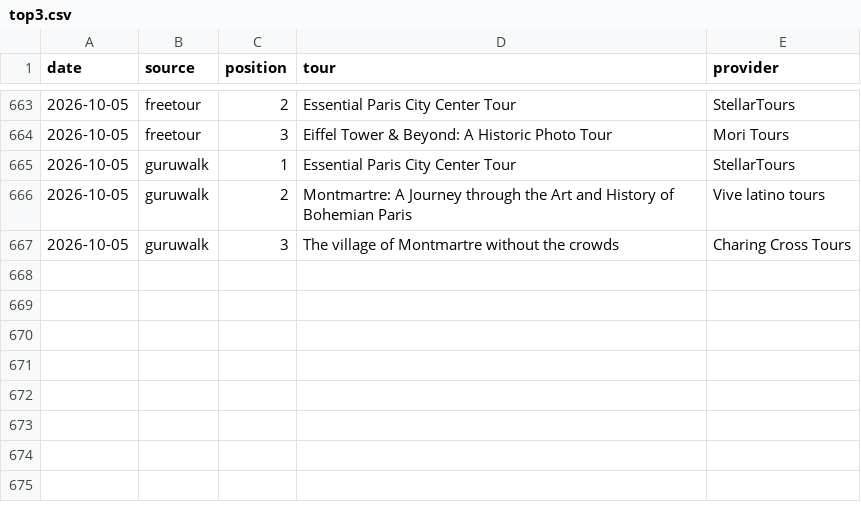
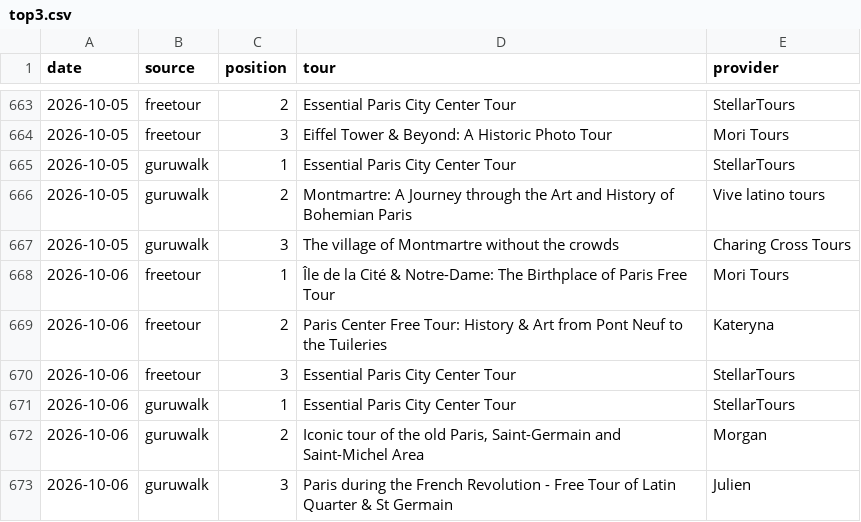
Before and after one commit to LR033/freetour-tracker, a CSV file: top3.csv, drawn as a sheet; only a part is shown, gaps mark what is left out; the diff names each change by its address in the sheet, - before the commit and + after, or states it on an @@ line.

```diff
--- a/top3.csv
+++ b/top3.csv
+row 668: 2026-10-06 | freetour | 1 | Île de la Cité & Notre-Dame: The Birthplace of Paris Free Tour | Mori Tours
+row 669: 2026-10-06 | freetour | 2 | Paris Center Free Tour: History & Art from Pont Neuf to the Tuileries | Kateryna
+row 670: 2026-10-06 | freetour | 3 | Essential Paris City Center Tour | StellarTours
+row 671: 2026-10-06 | guruwalk | 1 | Essential Paris City Center Tour | StellarTours
+row 672: 2026-10-06 | guruwalk | 2 | Iconic tour of the old Paris, Saint-Germain and Saint-Michel Area | Morgan
+row 673: 2026-10-06 | guruwalk | 3 | Paris during the French Revolution - Free Tour of Latin Quarter & St Germain | Julien
```
Also changed, not shown: rankings.csv.
